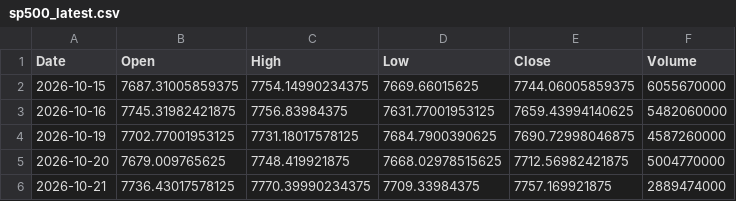
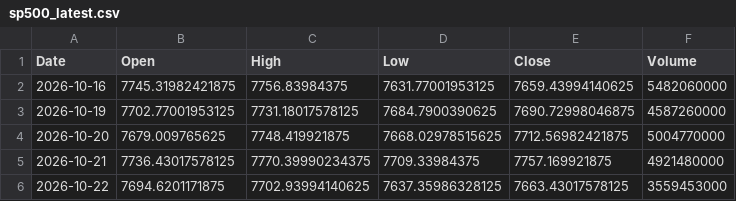
Before and after one commit to zerostate404/market-regime-detection, a CSV file: data/cache/sp500_latest.csv, drawn as a sheet.

```diff
--- a/data/cache/sp500_latest.csv
+++ b/data/cache/sp500_latest.csv
@@ -1,3 +1,2 @@
 Date,Open,High,Low,Close,Volume
-2026-10-15,7687.31005859375,7754.14990234375,7669.66015625,7744.06005859375,6055670000
 2026-10-16,7745.31982421875,7756.83984375,7631.77001953125,7659.43994140625,5482060000
@@ -5,2 +4,3 @@ Date,Open,High,Low,Close,Volume
 2026-10-20,7679.009765625,7748.419921875,7668.02978515625,7712.56982421875,5004770000
-2026-10-21,7736.43017578125,7770.39990234375,7709.33984375,7757.169921875,2889474000
+2026-10-21,7736.43017578125,7770.39990234375,7709.33984375,7757.169921875,4921480000
+2026-10-22,7694.6201171875,7702.93994140625,7637.35986328125,7663.43017578125,3559453000
```
Also changed, not shown: data/features/entropy.csv, data/features/garch_persistence.csv, 5 other files.
